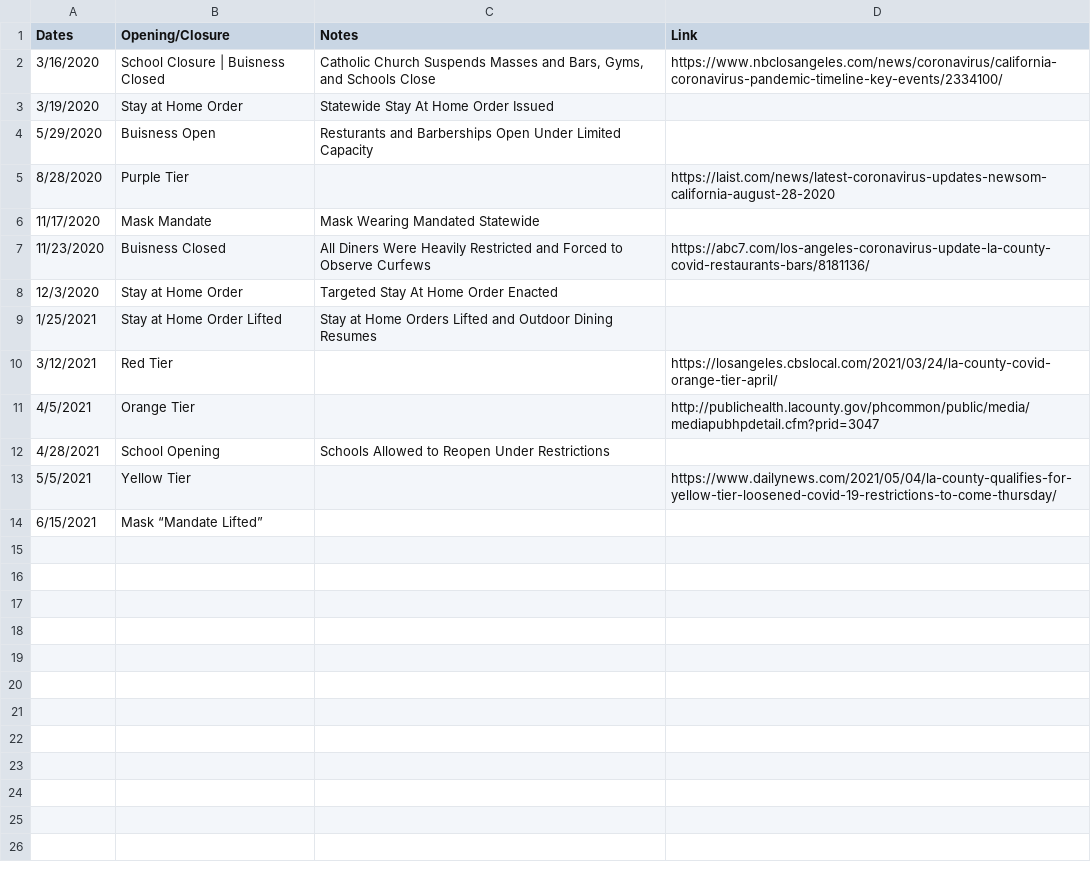
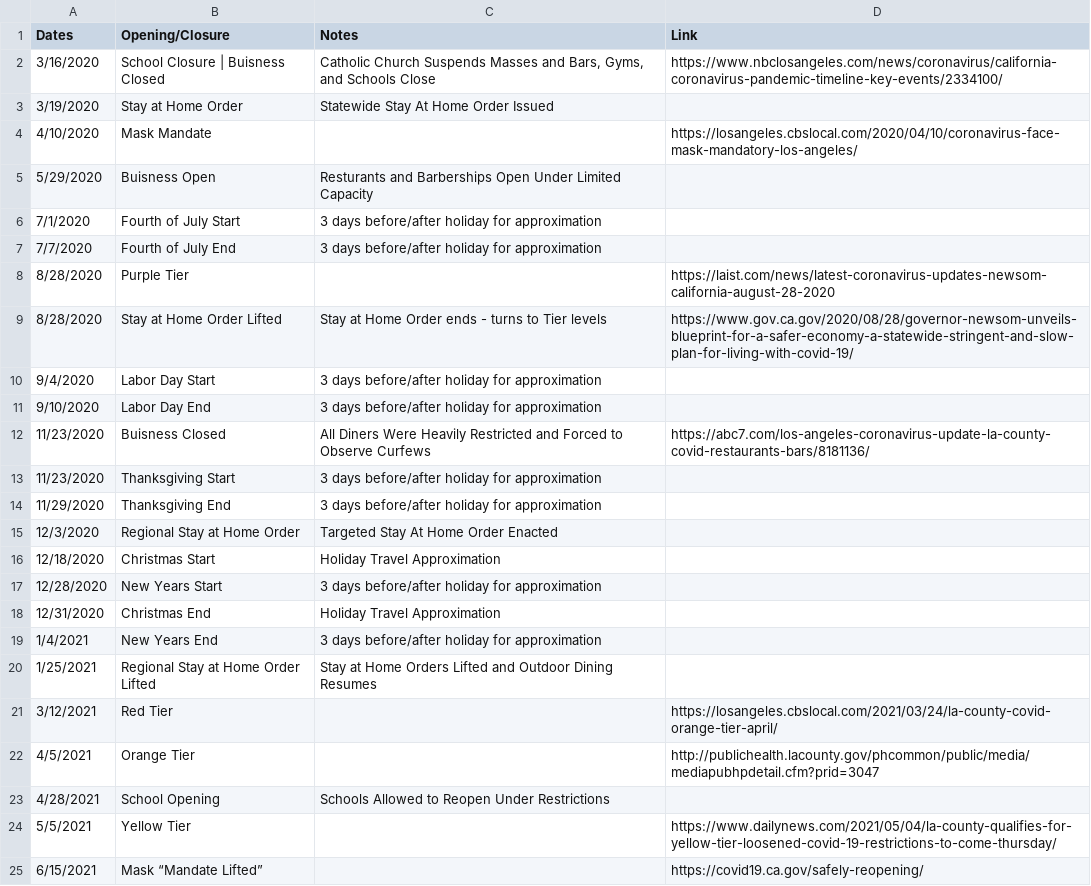
Before and after one commit to holiday-pettijohn/COVID-Tracking-Biola-Summer, a CSV file: Data/State Closure Data/County Closure Data/Los Angeles County, CA.csv, drawn as a sheet.

Commit message:
Updated and New County

```diff
--- a/Data/State Closure Data/County Closure Data/Los Angeles County, CA.csv
+++ b/Data/State Closure Data/County Closure Data/Los Angeles County, CA.csv
@@ -3,8 +3,19 @@ Dates,Opening/Closure,Notes,Link
 3/19/2020,Stay at Home Order,Statewide Stay At Home Order Issued,
+4/10/2020,Mask Mandate,,https://losangeles.cbslocal.com/2020/04/10/coronavirus-face-mask-mandatory-los-angeles/
 5/29/2020,Buisness Open,Resturants and Barberships Open Under Limited Capacity,
+7/1/2020,Fourth of July Start,3 days before/after holiday for approximation,
+7/7/2020,Fourth of July End,3 days before/after holiday for approximation,
 8/28/2020,Purple Tier,,https://laist.com/news/latest-coronavirus-updates-newsom-california-august-28-2020
-11/17/2020,Mask Mandate,Mask Wearing Mandated Statewide,
+8/28/2020,Stay at Home Order Lifted,Stay at Home Order ends - turns to Tier levels ,https://www.gov.ca.gov/2020/08/28/governor-newsom-unveils-blueprint-for-a-safer-economy-a-statewide-stringent-and-slow-plan-for-living-with-covid-19/
+9/4/2020,Labor Day Start,3 days before/after holiday for approximation,
+9/10/2020,Labor Day End,3 days before/after holiday for approximation,
 11/23/2020,Buisness Closed,All Diners Were Heavily Restricted and Forced to Observe Curfews,https://abc7.com/los-angeles-coronavirus-update-la-county-covid-restaurants-bars/8181136/
-12/3/2020,Stay at Home Order,Targeted Stay At Home Order Enacted,
-1/25/2021,Stay at Home Order Lifted,Stay at Home Orders Lifted and Outdoor Dining Resumes,
+11/23/2020,Thanksgiving Start,3 days before/after holiday for approximation,
+11/29/2020,Thanksgiving End,3 days before/after holiday for approximation,
+12/3/2020,Regional Stay at Home Order,Targeted Stay At Home Order Enacted,
+12/18/2020,Christmas Start,Holiday Travel Approximation,
+12/28/2020,New Years Start,3 days before/after holiday for approximation,
+12/31/2020,Christmas End,Holiday Travel Approximation,
+1/4/2021,New Years End,3 days before/after holiday for approximation,
+1/25/2021,Regional Stay at Home Order Lifted,Stay at Home Orders Lifted and Outdoor Dining Resumes,
 3/12/2021,Red Tier,,https://losangeles.cbslocal.com/2021/03/24/la-county-covid-orange-tier-april/
@@ -13,2 +24,2 @@ Dates,Opening/Closure,Notes,Link
 5/5/2021,Yellow Tier,,https://www.dailynews.com/2021/05/04/la-county-qualifies-for-yellow-tier-loosened-covid-19-restrictions-to-come-thursday/
-6/15/2021,Mask “Mandate Lifted”,,
+6/15/2021,Mask “Mandate Lifted”,,https://covid19.ca.gov/safely-reopening/
```
Also changed, not shown: Data/State Closure Data/County Closure Data/Miami-Dade County, FL.csv, Data/State Closure Data/County Closure Data/Santa Barbara County, CA.csv, 3 other files.
